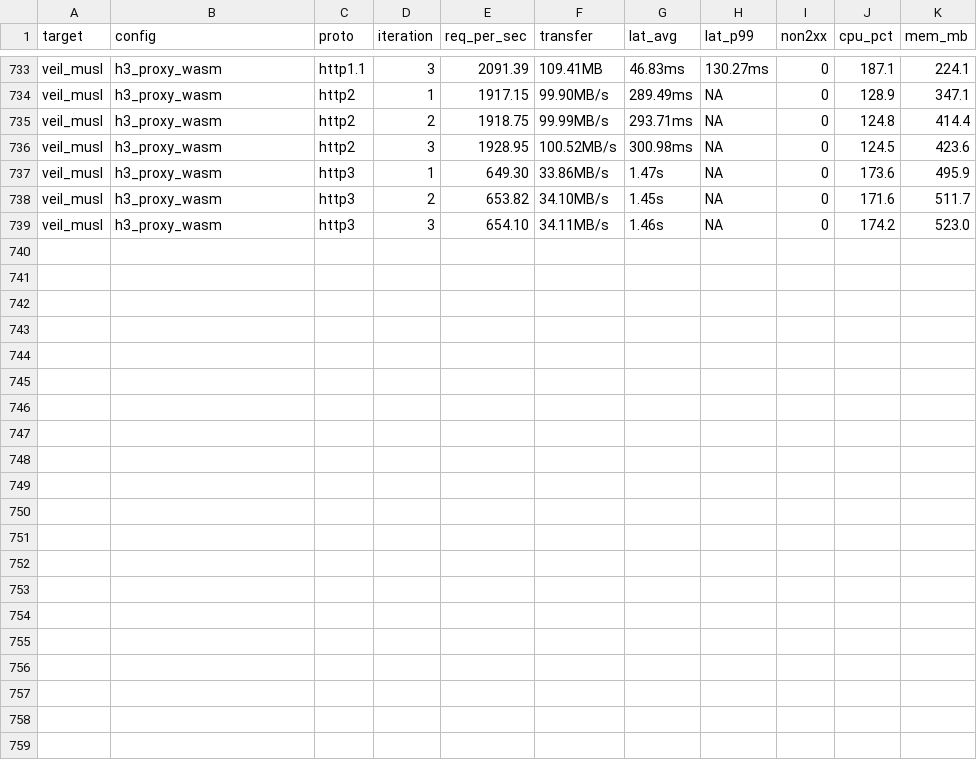
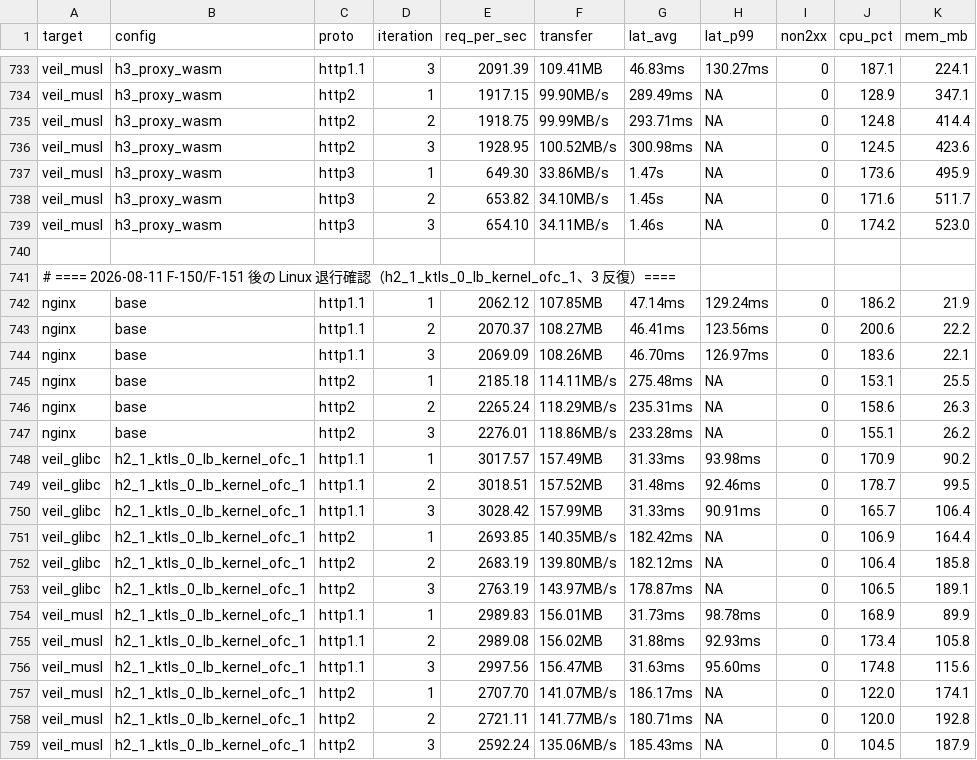
Before and after one commit to aofusa/veil-proxy, a TSV file: docs/perf/results_raw.tsv, drawn as a sheet; only a part is shown, gaps mark what is left out.

```diff
--- a/docs/perf/results_raw.tsv
+++ b/docs/perf/results_raw.tsv
@@ -739 +739,21 @@ veil_musl	h3_proxy_wasm	http3	2	653.82	34.10MB/s	1.45s	NA	0	171.6	511.7
 veil_musl	h3_proxy_wasm	http3	3	654.10	34.11MB/s	1.46s	NA	0	174.2	523.0
+
+# ==== 2026-08-11 F-150/F-151 後の Linux 退行確認（h2_1_ktls_0_lb_kernel_ofc_1、3 反復）====
+nginx	base	http1.1	1	2062.12	107.85MB	47.14ms	129.24ms	0	186.2	21.9
+nginx	base	http1.1	2	2070.37	108.27MB	46.41ms	123.56ms	0	200.6	22.2
+nginx	base	http1.1	3	2069.09	108.26MB	46.70ms	126.97ms	0	183.6	22.1
+nginx	base	http2	1	2185.18	114.11MB/s	275.48ms	NA	0	153.1	25.5
+nginx	base	http2	2	2265.24	118.29MB/s	235.31ms	NA	0	158.6	26.3
+nginx	base	http2	3	2276.01	118.86MB/s	233.28ms	NA	0	155.1	26.2
+veil_glibc	h2_1_ktls_0_lb_kernel_ofc_1	http1.1	1	3017.57	157.49MB	31.33ms	93.98ms	0	170.9	90.2
+veil_glibc	h2_1_ktls_0_lb_kernel_ofc_1	http1.1	2	3018.51	157.52MB	31.48ms	92.46ms	0	178.7	99.5
+veil_glibc	h2_1_ktls_0_lb_kernel_ofc_1	http1.1	3	3028.42	157.99MB	31.33ms	90.91ms	0	165.7	106.4
+veil_glibc	h2_1_ktls_0_lb_kernel_ofc_1	http2	1	2693.85	140.35MB/s	182.42ms	NA	0	106.9	164.4
+veil_glibc	h2_1_ktls_0_lb_kernel_ofc_1	http2	2	2683.19	139.80MB/s	182.12ms	NA	0	106.4	185.8
+veil_glibc	h2_1_ktls_0_lb_kernel_ofc_1	http2	3	2763.19	143.97MB/s	178.87ms	NA	0	106.5	189.1
+veil_musl	h2_1_ktls_0_lb_kernel_ofc_1	http1.1	1	2989.83	156.01MB	31.73ms	98.78ms	0	168.9	89.9
+veil_musl	h2_1_ktls_0_lb_kernel_ofc_1	http1.1	2	2989.08	156.02MB	31.88ms	92.93ms	0	173.4	105.8
+veil_musl	h2_1_ktls_0_lb_kernel_ofc_1	http1.1	3	2997.56	156.47MB	31.63ms	95.60ms	0	174.8	115.6
+veil_musl	h2_1_ktls_0_lb_kernel_ofc_1	http2	1	2707.70	141.07MB/s	186.17ms	NA	0	122.0	174.1
+veil_musl	h2_1_ktls_0_lb_kernel_ofc_1	http2	2	2721.11	141.77MB/s	180.71ms	NA	0	120.0	192.8
+veil_musl	h2_1_ktls_0_lb_kernel_ofc_1	http2	3	2592.24	135.06MB/s	185.43ms	NA	0	104.5	187.9
```
Also changed, not shown: docs/perf/freebsd_results_raw.tsv, 1 other file.
